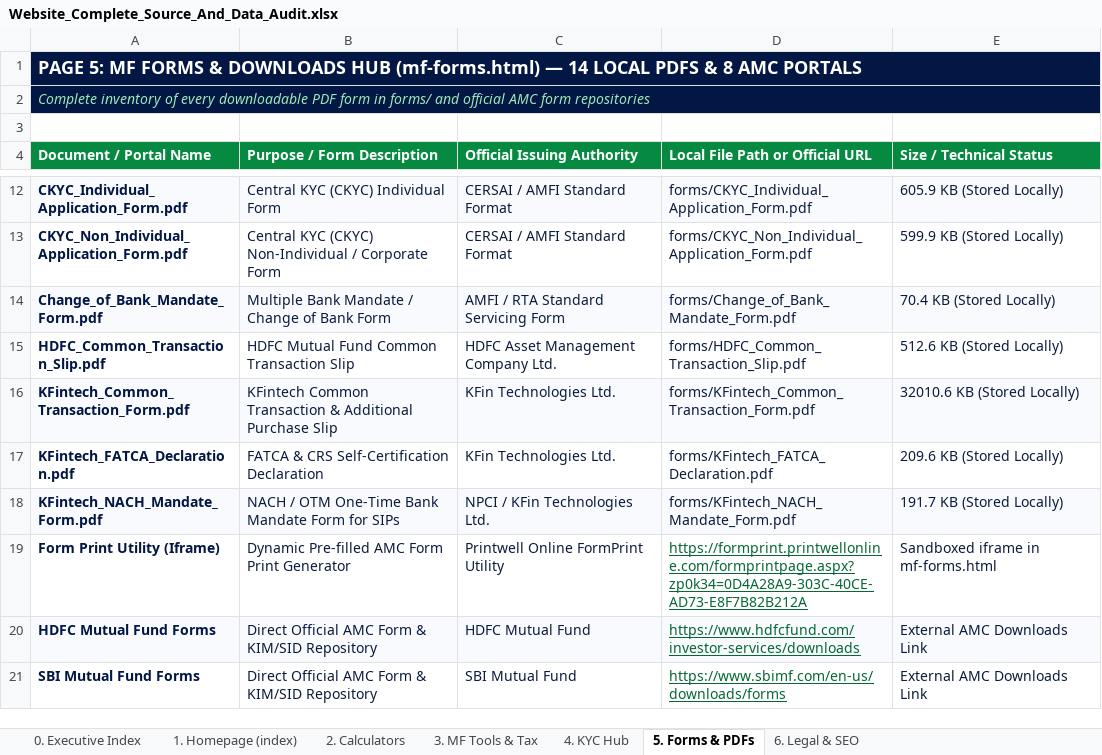
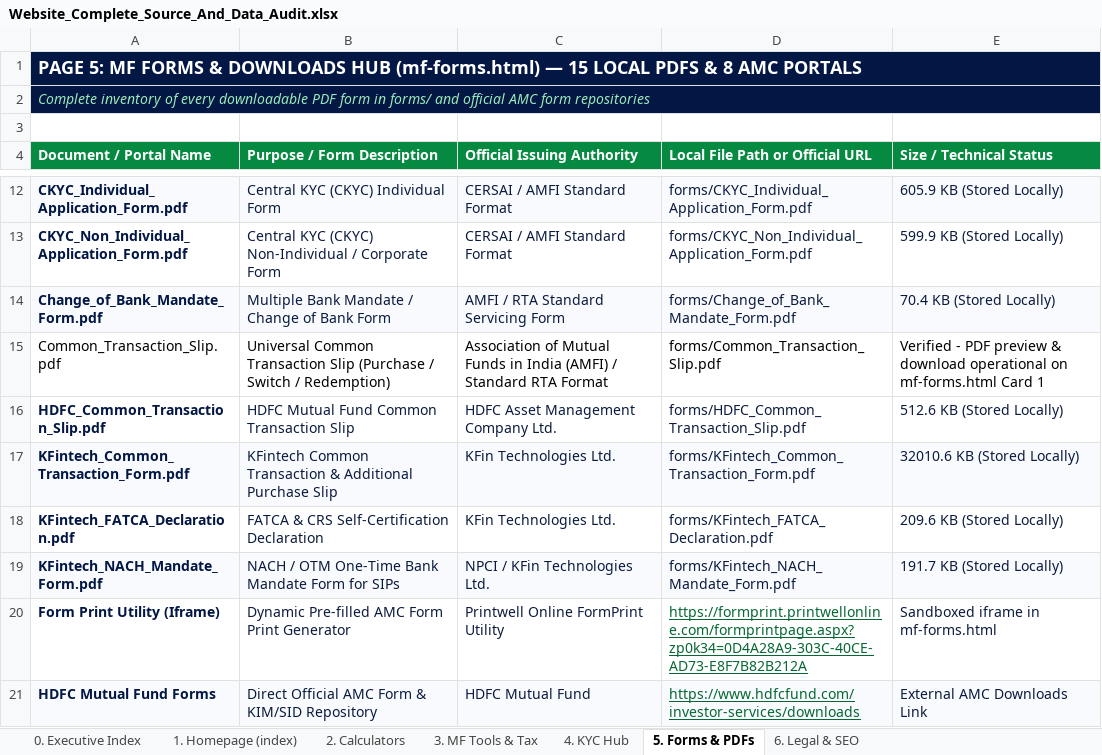
Before and after one commit to ipvishal5-ship-it/investwithvikas, an Excel workbook: Website_Complete_Source_And_Data_Audit.xlsx, sheet 5. Forms & PDFs, drawn as a sheet; only a part is shown, gaps mark what is left out; the shorter side is filled out with more unchanged rows; values as stored, in another font and other column widths than the file's, no borders; the diff names each change by its address in the sheet, - before the commit and + after, or states it on an @@ line.

Commit message:
docs: bring README, Word documentation, and master audit workbook 100% up to date with 55 AMCs and all 8 pages

```diff
--- a/Website_Complete_Source_And_Data_Audit.xlsx (sheet 5. Forms & PDFs)
+++ b/Website_Complete_Source_And_Data_Audit.xlsx (sheet 5. Forms & PDFs)
-A1 (Document / Portal Name): …(mf-forms.html) — 14 LOCAL PDFS…
+A1 (Document / Portal Name): …(mf-forms.html) — 15 LOCAL PDFS…
+row 15: Common_Transaction_Slip.pdf | Universal Common Transaction Slip (Purchase / Switch / Redemption) | Association of Mutual Funds in India (AMFI) / Standard RTA Format | forms/Common_Transaction_Slip.pdf | Verified - PDF preview & download operational on mf-forms.html Card 1
```
Also changed, not shown: sheet 1. Homepage (index), 2 other files.
